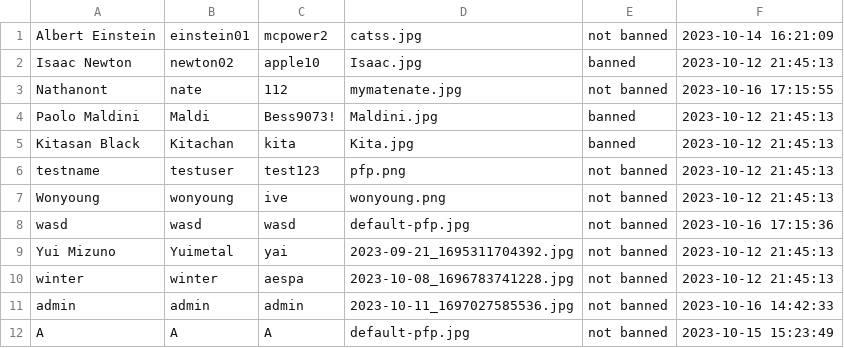
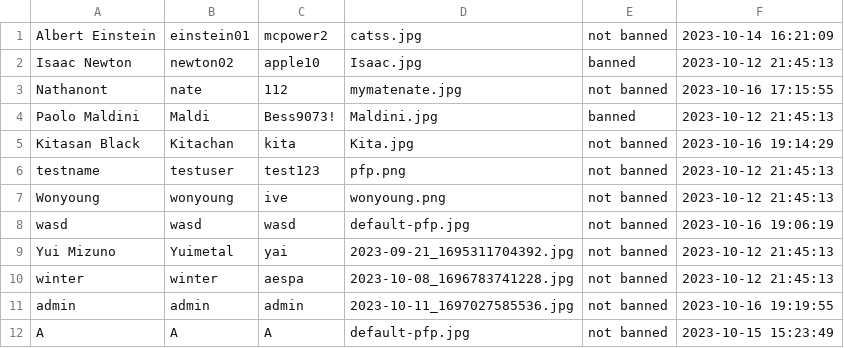
Before and after one commit to GustPK/TofuEvent, a CSV file: data/Account.csv, drawn as a sheet.

Commit message:
update

```diff
--- a/data/Account.csv
+++ b/data/Account.csv
@@ -4,9 +4,9 @@ Nathanont,nate,112,mymatenate.jpg,not banned,2023-10-16 17:15:55
 Paolo Maldini,Maldi,Bess9073!,Maldini.jpg,banned,2023-10-12 21:45:13
-Kitasan Black,Kitachan,kita,Kita.jpg,banned,2023-10-12 21:45:13
+Kitasan Black,Kitachan,kita,Kita.jpg,not banned,2023-10-16 19:14:29
 testname,testuser,test123,pfp.png,not banned,2023-10-12 21:45:13
 Wonyoung,wonyoung,ive,wonyoung.png,not banned,2023-10-12 21:45:13
-wasd,wasd,wasd,default-pfp.jpg,not banned,2023-10-16 17:15:36
+wasd,wasd,wasd,default-pfp.jpg,not banned,2023-10-16 19:06:19
 Yui Mizuno,Yuimetal,yai,2023-09-21_1695311704392.jpg,not banned,2023-10-12 21:45:13
 winter,winter,aespa,2023-10-08_1696783741228.jpg,not banned,2023-10-12 21:45:13
-admin,admin,admin,2023-10-11_1697027585536.jpg,not banned,2023-10-16 14:42:33
+admin,admin,admin,2023-10-11_1697027585536.jpg,not banned,2023-10-16 19:19:55
 A,A,A,default-pfp.jpg,not banned,2023-10-15 15:23:49
```
